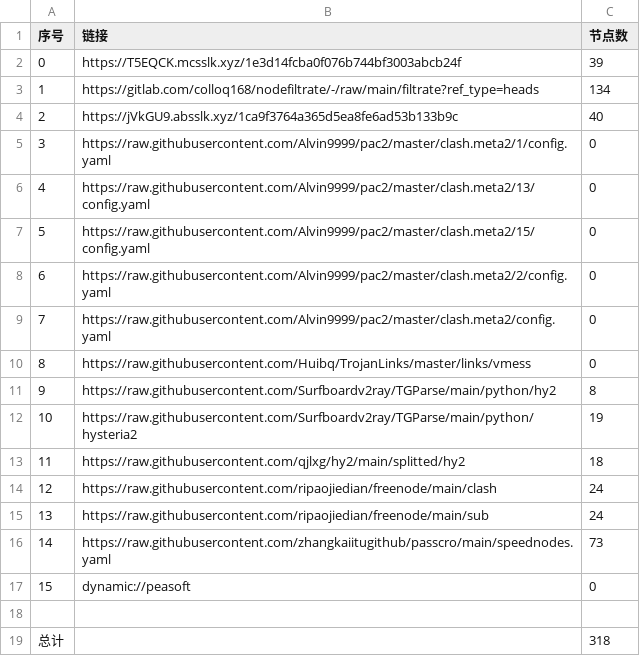
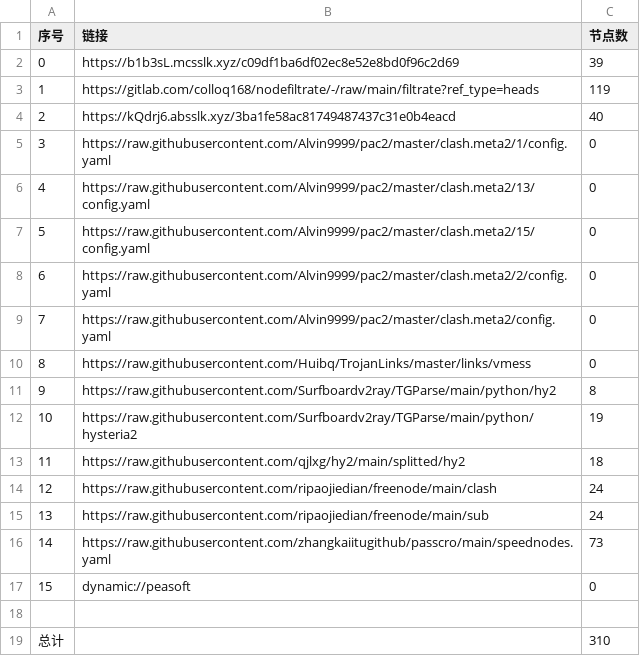
Before and after one commit to aee1996a/NoMoreWalls, a CSV file: list_result.csv, drawn as a sheet.

```diff
--- a/list_result.csv
+++ b/list_result.csv
@@ -1,5 +1,5 @@
 序号,链接,节点数
-0,https://T5EQCK.mcsslk.xyz/1e3d14fcba0f076b744bf3003abcb24f,39
-1,https://gitlab.com/colloq168/nodefiltrate/-/raw/main/filtrate?ref_type=heads,134
-2,https://jVkGU9.absslk.xyz/1ca9f3764a365d5ea8fe6ad53b133b9c,40
+0,https://b1b3sL.mcsslk.xyz/c09df1ba6df02ec8e52e8bd0f96c2d69,39
+1,https://gitlab.com/colloq168/nodefiltrate/-/raw/main/filtrate?ref_type=heads,119
+2,https://kQdrj6.absslk.xyz/3ba1fe58ac81749487437c31e0b4eacd,40
 3,https://raw.githubusercontent.com/Alvin9999/pac2/master/clash.meta2/1/config.yaml,0
@@ -18,2 +18,2 @@
 
-总计,,318
+总计,,310
```
Also changed, not shown: 32 other files.
